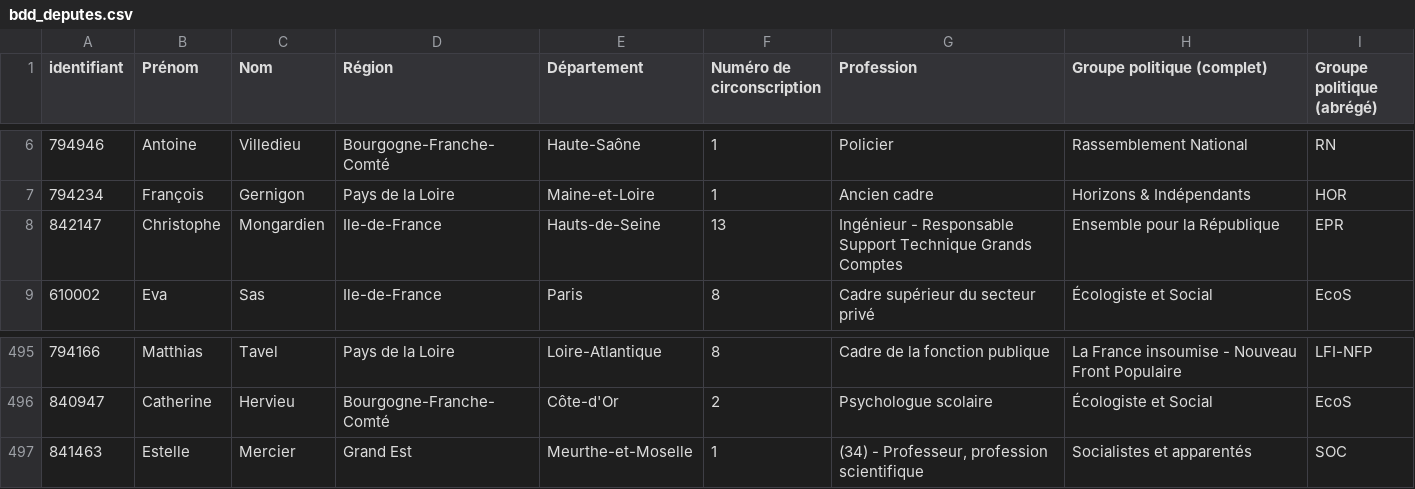
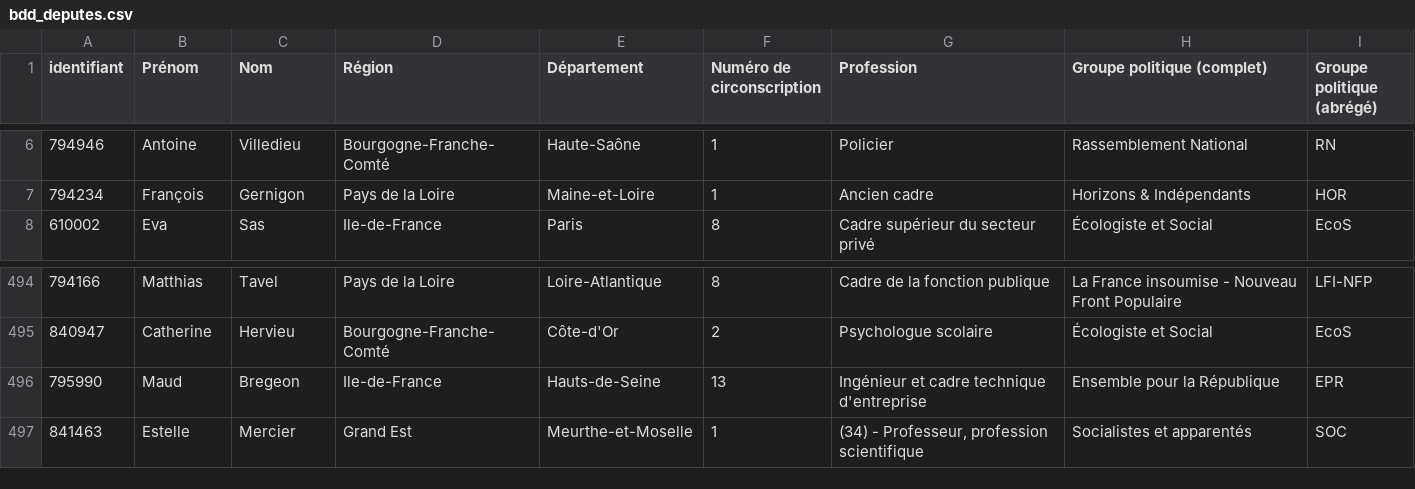
Before and after one commit to FrancoisMB/CollabBot, a CSV file: v3/bdd_deputes.csv, drawn as a sheet; only a part is shown, gaps mark what is left out.

Commit message:
python commit 2025-01-17 09:45:17

```diff
--- a/v3/bdd_deputes.csv
+++ b/v3/bdd_deputes.csv
@@ -7,3 +7,2 @@
 "794234","François","Gernigon","Pays de la Loire","Maine-et-Loire","1","Ancien cadre","Horizons & Indépendants","HOR"
-"842147","Christophe","Mongardien","Ile-de-France","Hauts-de-Seine","13","Ingénieur - Responsable Support Technique Grands Comptes","Ensemble pour la République","EPR"
 "610002","Eva","Sas","Ile-de-France","Paris","8","Cadre supérieur du secteur privé","Écologiste et Social","EcoS"
@@ -496,2 +495,3 @@
 "840947","Catherine","Hervieu","Bourgogne-Franche-Comté","Côte-d'Or","2","Psychologue scolaire","Écologiste et Social","EcoS"
+"795990","Maud","Bregeon","Ile-de-France","Hauts-de-Seine","13","Ingénieur et cadre technique d'entreprise","Ensemble pour la République","EPR"
 "841463","Estelle","Mercier","Grand Est","Meurthe-et-Moselle","1","(34) - Professeur, profession scientifique","Socialistes et apparentés","SOC"
```
